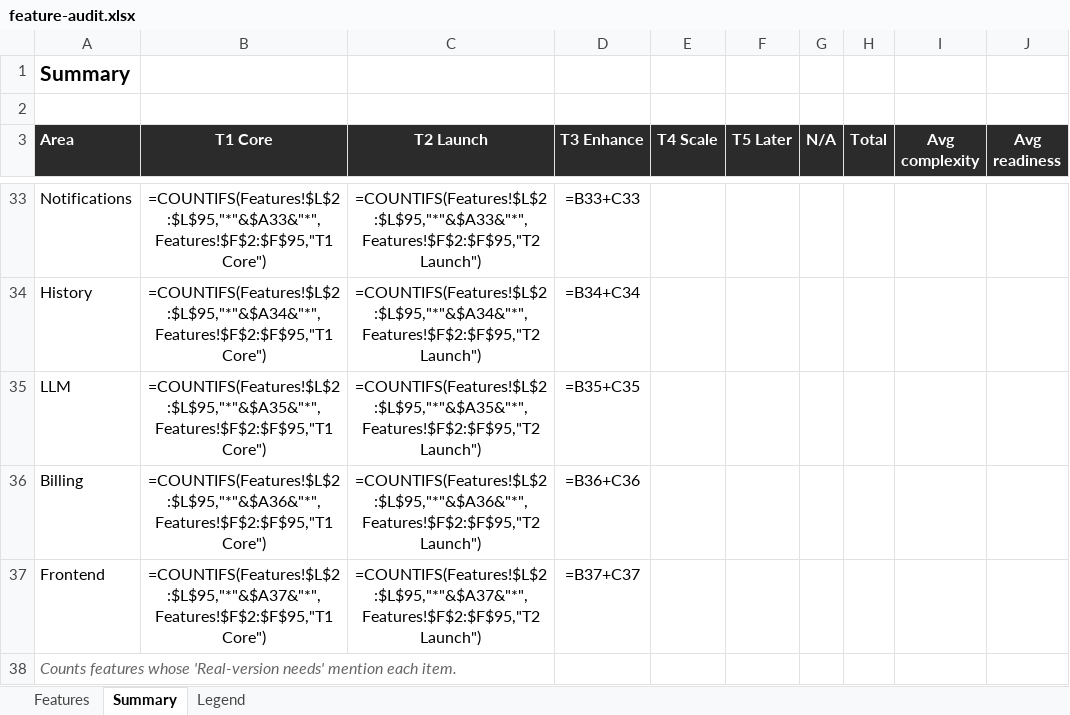
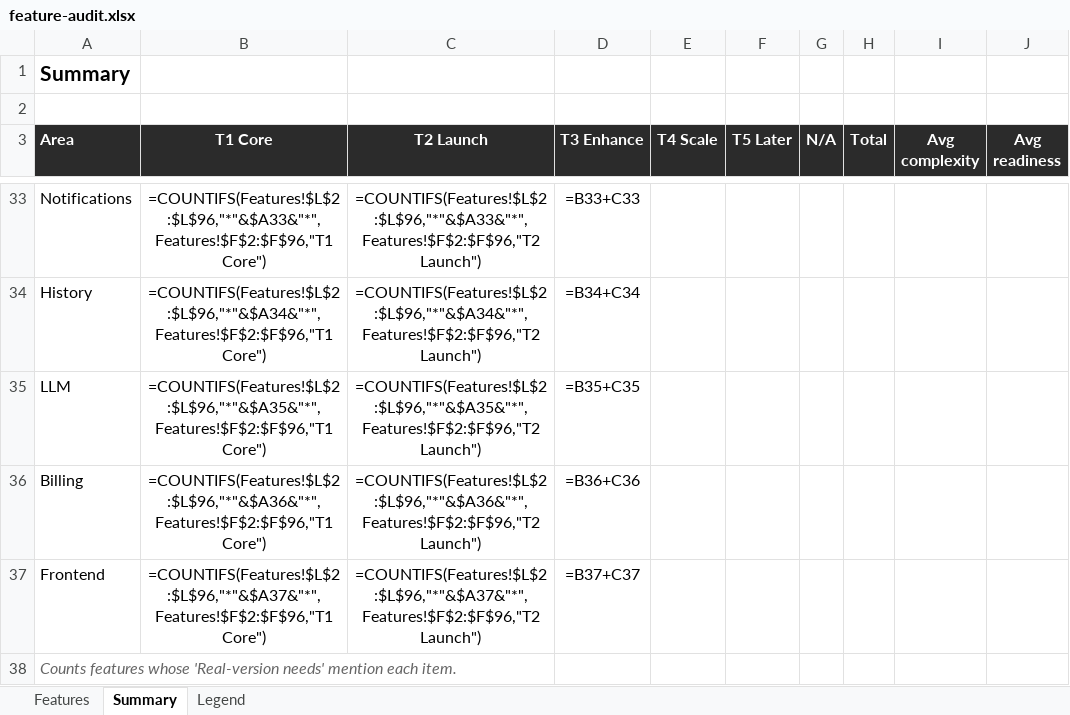
Before and after one commit to building-with-ai-f26/kfl8095-steelman, an Excel workbook: plans/feature-audit.xlsx, sheet Summary, drawn as a sheet; only a part is shown, gaps mark what is left out; values as stored, in another font and other column widths than the file's, no borders; formulas without a stored value are shown as written; the diff covers the shown part only; the diff names each change by its address in the sheet, - before the commit and + after, or states it on an @@ line.

```diff
--- a/plans/feature-audit.xlsx (sheet Summary)
+++ b/plans/feature-audit.xlsx (sheet Summary)
-B33 (T1 Core): =COUNTIFS(Features!$L$2:$L$95,"*"&$A33&"*",Features!$F$2:$F$95,"T1 Core")
+B33 (T1 Core): =COUNTIFS(Features!$L$2:$L$96,"*"&$A33&"*",Features!$F$2:$F$96,"T1 Core")
-C33 (T2 Launch): =COUNTIFS(Features!$L$2:$L$95,"*"&$A33&"*",Features!$F$2:$F$95,"T2 Launch")
+C33 (T2 Launch): =COUNTIFS(Features!$L$2:$L$96,"*"&$A33&"*",Features!$F$2:$F$96,"T2 Launch")
-B34 (T1 Core): =COUNTIFS(Features!$L$2:$L$95,"*"&$A34&"*",Features!$F$2:$F$95,"T1 Core")
+B34 (T1 Core): =COUNTIFS(Features!$L$2:$L$96,"*"&$A34&"*",Features!$F$2:$F$96,"T1 Core")
-C34 (T2 Launch): =COUNTIFS(Features!$L$2:$L$95,"*"&$A34&"*",Features!$F$2:$F$95,"T2 Launch")
+C34 (T2 Launch): =COUNTIFS(Features!$L$2:$L$96,"*"&$A34&"*",Features!$F$2:$F$96,"T2 Launch")
-B35 (T1 Core): =COUNTIFS(Features!$L$2:$L$95,"*"&$A35&"*",Features!$F$2:$F$95,"T1 Core")
+B35 (T1 Core): =COUNTIFS(Features!$L$2:$L$96,"*"&$A35&"*",Features!$F$2:$F$96,"T1 Core")
-C35 (T2 Launch): =COUNTIFS(Features!$L$2:$L$95,"*"&$A35&"*",Features!$F$2:$F$95,"T2 Launch")
+C35 (T2 Launch): =COUNTIFS(Features!$L$2:$L$96,"*"&$A35&"*",Features!$F$2:$F$96,"T2 Launch")
-B36 (T1 Core): =COUNTIFS(Features!$L$2:$L$95,"*"&$A36&"*",Features!$F$2:$F$95,"T1 Core")
+B36 (T1 Core): =COUNTIFS(Features!$L$2:$L$96,"*"&$A36&"*",Features!$F$2:$F$96,"T1 Core")
-C36 (T2 Launch): =COUNTIFS(Features!$L$2:$L$95,"*"&$A36&"*",Features!$F$2:$F$95,"T2 Launch")
+C36 (T2 Launch): =COUNTIFS(Features!$L$2:$L$96,"*"&$A36&"*",Features!$F$2:$F$96,"T2 Launch")
-B37 (T1 Core): =COUNTIFS(Features!$L$2:$L$95,"*"&$A37&"*",Features!$F$2:$F$95,"T1 Core")
+B37 (T1 Core): =COUNTIFS(Features!$L$2:$L$96,"*"&$A37&"*",Features!$F$2:$F$96,"T1 Core")
-C37 (T2 Launch): =COUNTIFS(Features!$L$2:$L$95,"*"&$A37&"*",Features!$F$2:$F$95,"T2 Launch")
+C37 (T2 Launch): =COUNTIFS(Features!$L$2:$L$96,"*"&$A37&"*",Features!$F$2:$F$96,"T2 Launch")
```
Also changed, not shown: 128 edited cells elsewhere in this sheet, sheet Features, 26 other files.
